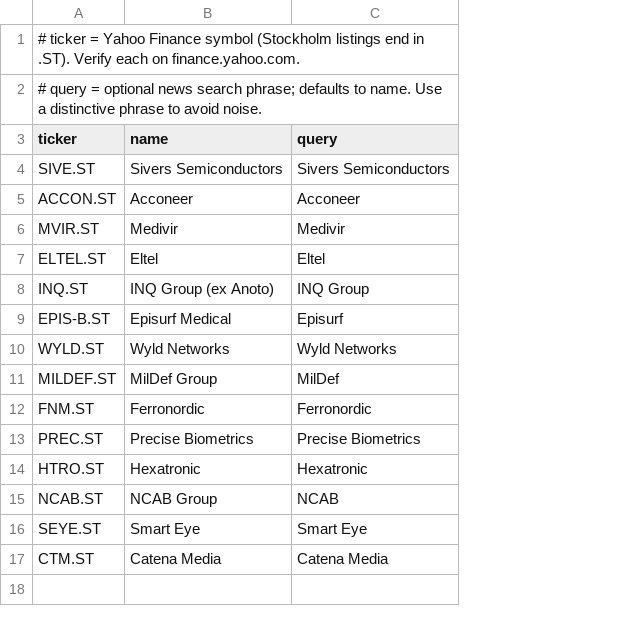
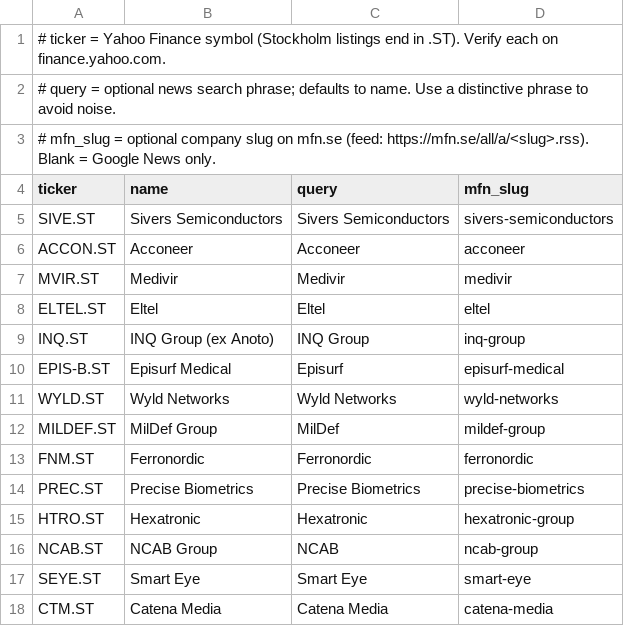
Before and after one commit to kwagyei/stock-scanner, a CSV file: watchlist.csv, drawn as a sheet; addresses are those after the commit; the diff names each change by its address in the sheet, - before the commit and + after, or states it on an @@ line.

Commit message:
Add direct MFN release feed (covers MFN and Cision releases)
Google News almost never indexes Cision/MFN, so the release signal and
hype check were effectively blind. Read each company's MFN feed
(mfn_slug in watchlist.csv) and use it as release evidence. The news
spike count stays Google-only; scoring rules are unchanged.

```diff
--- a/watchlist.csv
+++ b/watchlist.csv
+column D (mfn_slug), rows 5-18: sivers-semiconductors | acconeer | medivir | eltel | inq-group | episurf-medical | wyld-networks | mildef-group | ferronordic | precise-biometrics | hexatronic-group | ncab-group | smart-eye | catena-media
+row 3: # mfn_slug = optional company slug on mfn.se (feed: https://mfn.se/all/a/<slug>.rss). Blank = Google News only.
```
Also changed, not shown: 4 other files.
